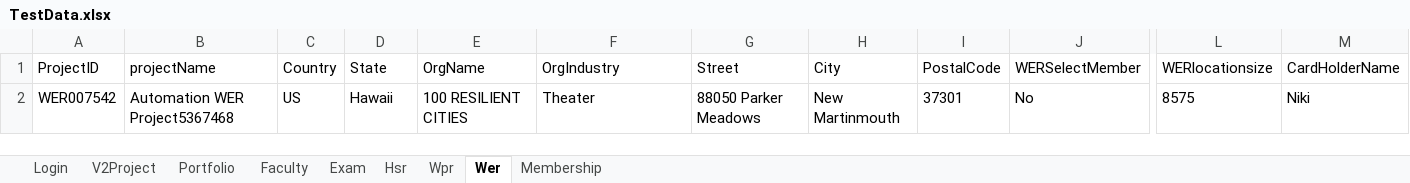
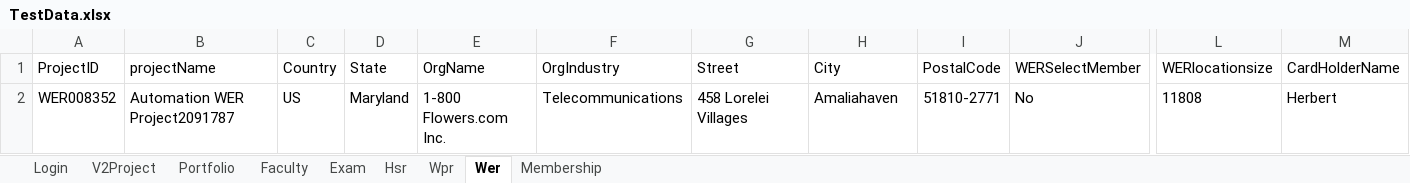
Before and after one commit to hNagesh/TDD_HireProus_project, an Excel workbook: TestData.xlsx, sheet Wer, drawn as a sheet; only a part is shown, gaps mark what is left out; values as stored, in another font and other column widths than the file's, no borders; the diff names each change by its address in the sheet, - before the commit and + after, or states it on an @@ line.

```diff
--- a/TestData.xlsx (sheet Wer)
+++ b/TestData.xlsx (sheet Wer)
-A2 (ProjectID): WER007542
+A2 (ProjectID): WER008352
-B2 (projectName): Automation WER Project5367468
+B2 (projectName): Automation WER Project2091787
-D2 (State): Hawaii
+D2 (State): Maryland
-E2 (OrgName): 100 RESILIENT CITIES
+E2 (OrgName): 1-800 Flowers.com Inc.
-F2 (OrgIndustry): Theater
+F2 (OrgIndustry): Telecommunications
-G2 (Street): 88050 Parker Meadows
+G2 (Street): 458 Lorelei Villages
-H2 (City): New Martinmouth
+H2 (City): Amaliahaven
-I2 (PostalCode): 37301
+I2 (PostalCode): 51810-2771
-L2 (WERlocationsize): 8575
+L2 (WERlocationsize): 11808
-M2 (CardHolderName): Niki
+M2 (CardHolderName): Herbert
```
Also changed, not shown: sheet Portfolio, sheet V2Project, sheet Hsr, sheet Wpr, sheet Membership, 20 other files.
